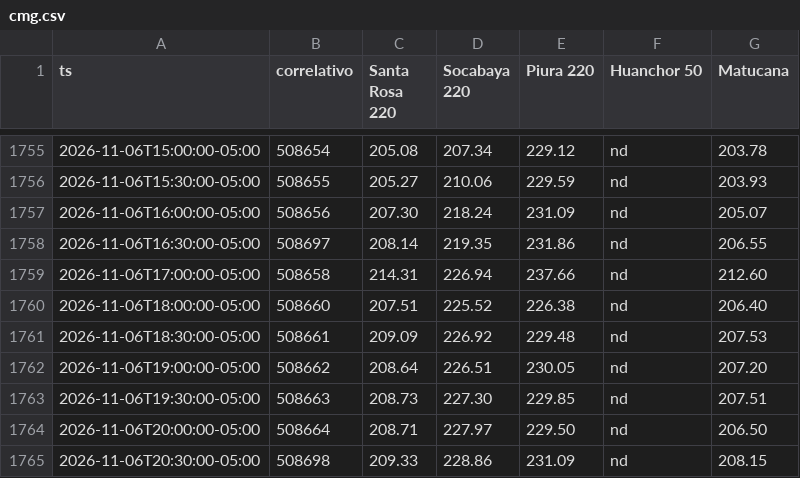
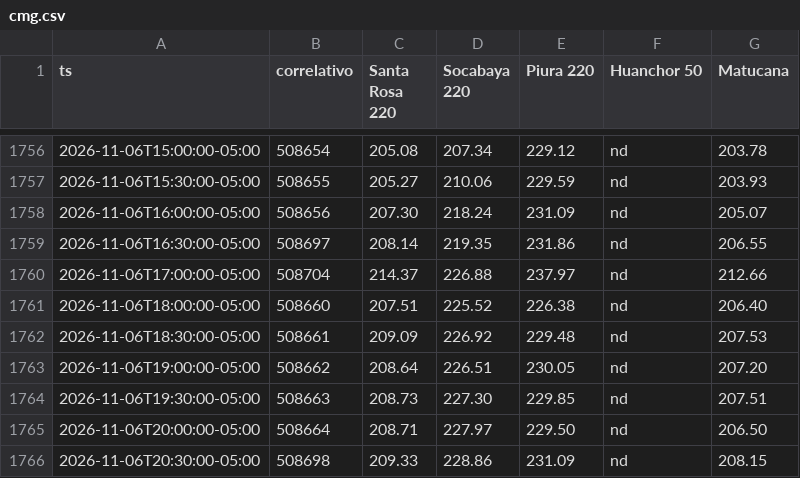
Before and after one commit to giordano1805-lab/Cmg-Rosa, a CSV file: data/cmg.csv, drawn as a sheet; only a part is shown, gaps mark what is left out; the diff covers the shown part only.

```diff
--- a/data/cmg.csv
+++ b/data/cmg.csv
@@ -1758,3 +1759,3 @@ ts,correlativo,Santa Rosa 220,Socabaya 220,Piura 220,Huanchor 50,Matucana
 2026-11-06T16:30:00-05:00,508697,208.14,219.35,231.86,nd,206.55
-2026-11-06T17:00:00-05:00,508658,214.31,226.94,237.66,nd,212.60
+2026-11-06T17:00:00-05:00,508704,214.37,226.88,237.97,nd,212.66
 2026-11-06T18:00:00-05:00,508660,207.51,225.52,226.38,nd,206.40
```
Also changed, not shown: 1 added row and 25 edited cells elsewhere in this file, 3 other files.
